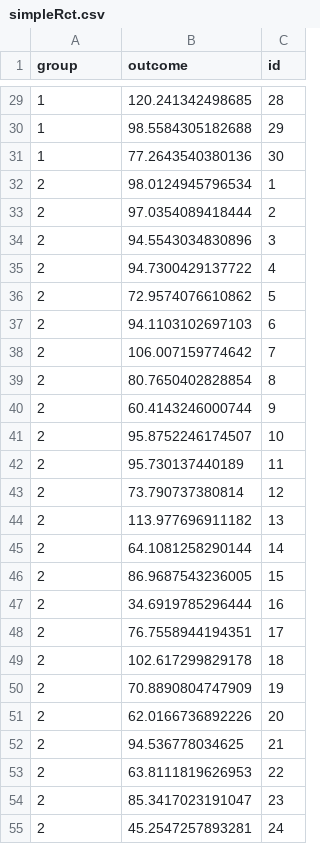
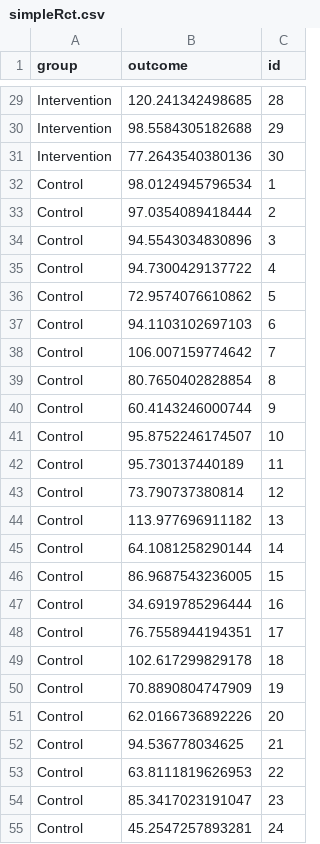
Before and after one commit to mcdr65/PhDCareRehab, a CSV file: Data/simpleRct.csv, drawn as a sheet; only a part is shown, gaps mark what is left out; the diff covers the shown part only.

```diff
--- a/Data/simpleRct.csv
+++ b/Data/simpleRct.csv
@@ -29,27 +29,27 @@ group,outcome,id
-1,120.241342498685,28
-1,98.5584305182688,29
-1,77.2643540380136,30
-2,98.0124945796534,1
-2,97.0354089418444,2
-2,94.5543034830896,3
-2,94.7300429137722,4
-2,72.9574076610862,5
-2,94.1103102697103,6
-2,106.007159774642,7
-2,80.7650402828854,8
-2,60.4143246000744,9
-2,95.8752246174507,10
-2,95.730137440189,11
-2,73.790737380814,12
-2,113.977696911182,13
-2,64.1081258290144,14
-2,86.9687543236005,15
-2,34.6919785296444,16
-2,76.7558944194351,17
-2,102.617299829178,18
-2,70.8890804747909,19
-2,62.0166736892226,20
-2,94.536778034625,21
-2,63.8111819626953,22
-2,85.3417023191047,23
-2,45.2547257893281,24
+Intervention,120.241342498685,28
+Intervention,98.5584305182688,29
+Intervention,77.2643540380136,30
+Control,98.0124945796534,1
+Control,97.0354089418444,2
+Control,94.5543034830896,3
+Control,94.7300429137722,4
+Control,72.9574076610862,5
+Control,94.1103102697103,6
+Control,106.007159774642,7
+Control,80.7650402828854,8
+Control,60.4143246000744,9
+Control,95.8752246174507,10
+Control,95.730137440189,11
+Control,73.790737380814,12
+Control,113.977696911182,13
+Control,64.1081258290144,14
+Control,86.9687543236005,15
+Control,34.6919785296444,16
+Control,76.7558944194351,17
+Control,102.617299829178,18
+Control,70.8890804747909,19
+Control,62.0166736892226,20
+Control,94.536778034625,21
+Control,63.8111819626953,22
+Control,85.3417023191047,23
+Control,45.2547257893281,24
```
Also changed, not shown: 33 edited cells elsewhere in this file.
